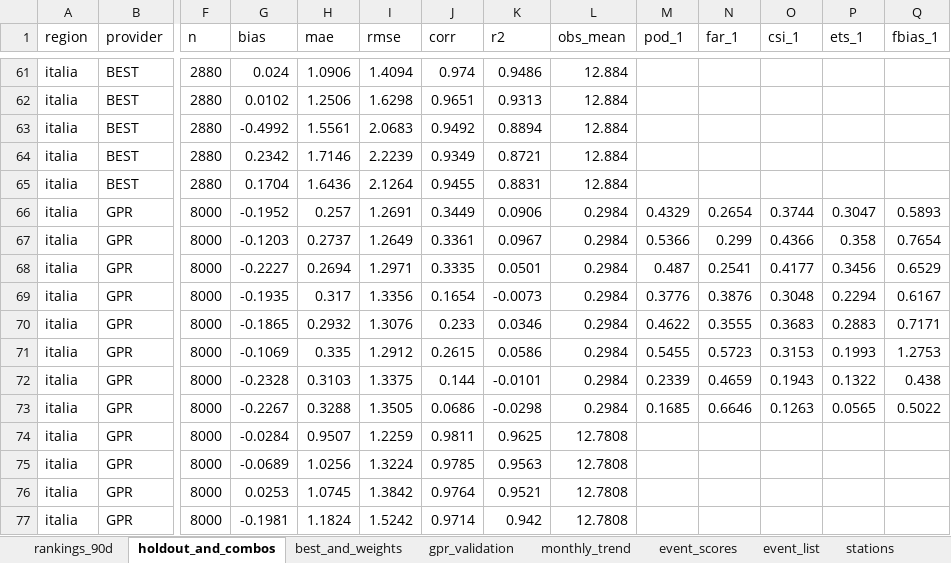
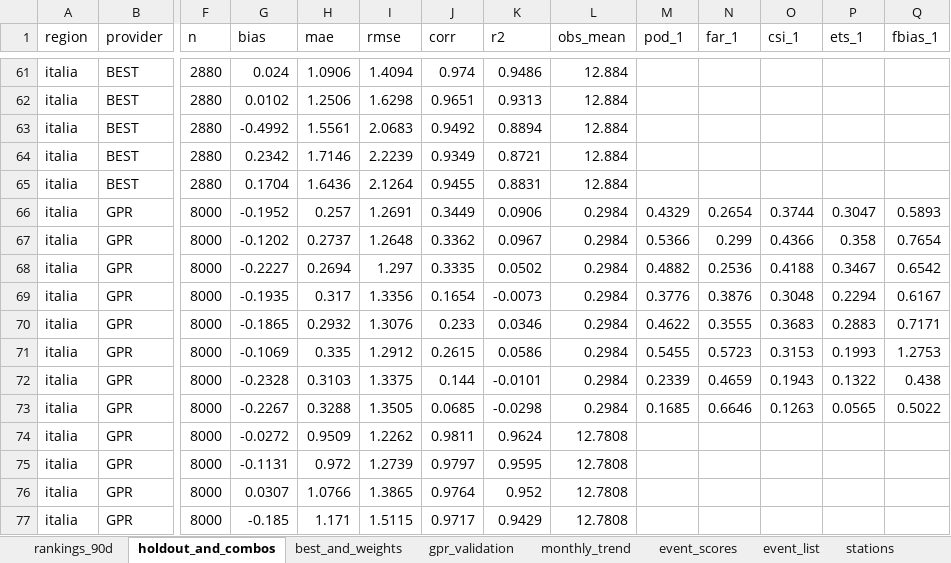
Before and after one commit to francescorossi3/prognostica, an Excel workbook: data/csv/summary.xlsx, sheet holdout_and_combos, drawn as a sheet; only a part is shown, gaps mark what is left out; values as stored, in another font and other column widths than the file's, no borders; the diff covers the shown part only; the diff names each change by its address in the sheet, - before the commit and + after, or states it on an @@ line.

```diff
--- a/data/csv/summary.xlsx (sheet holdout_and_combos)
+++ b/data/csv/summary.xlsx (sheet holdout_and_combos)
-G67 (bias): -0.1203
+G67 (bias): -0.1202
-I67 (rmse): 1.2649
+I67 (rmse): 1.2648
-J67 (corr): 0.3361
+J67 (corr): 0.3362
-I68 (rmse): 1.2971
+I68 (rmse): 1.297
-K68 (r2): 0.0501
+K68 (r2): 0.0502
-M68 (pod_1): 0.487
+M68 (pod_1): 0.4882
-N68 (far_1): 0.2541
+N68 (far_1): 0.2536
-O68 (csi_1): 0.4177
+O68 (csi_1): 0.4188
-P68 (ets_1): 0.3456
+P68 (ets_1): 0.3467
-Q68 (fbias_1): 0.6529
+Q68 (fbias_1): 0.6542
-J73 (corr): 0.0686
+J73 (corr): 0.0685
-G74 (bias): -0.0284
+G74 (bias): -0.0272
-H74 (mae): 0.9507
+H74 (mae): 0.9509
-I74 (rmse): 1.2259
+I74 (rmse): 1.2262
-K74 (r2): 0.9625
+K74 (r2): 0.9624
-G75 (bias): -0.0689
+G75 (bias): -0.1131
-H75 (mae): 1.0256
+H75 (mae): 0.972
-I75 (rmse): 1.3224
+I75 (rmse): 1.2739
-J75 (corr): 0.9785
+J75 (corr): 0.9797
-K75 (r2): 0.9563
+K75 (r2): 0.9595
-G76 (bias): 0.0253
+G76 (bias): 0.0307
-H76 (mae): 1.0745
+H76 (mae): 1.0766
-I76 (rmse): 1.3842
+I76 (rmse): 1.3865
-K76 (r2): 0.9521
+K76 (r2): 0.952
-G77 (bias): -0.1981
+G77 (bias): -0.185
-H77 (mae): 1.1824
+H77 (mae): 1.171
-I77 (rmse): 1.5242
+I77 (rmse): 1.5115
-J77 (corr): 0.9714
+J77 (corr): 0.9717
-K77 (r2): 0.942
+K77 (r2): 0.9429
```
Also changed, not shown: 153 edited cells elsewhere in this sheet, sheet gpr_validation, sheet monthly_trend, sheet rankings_90d, 5 other files.
